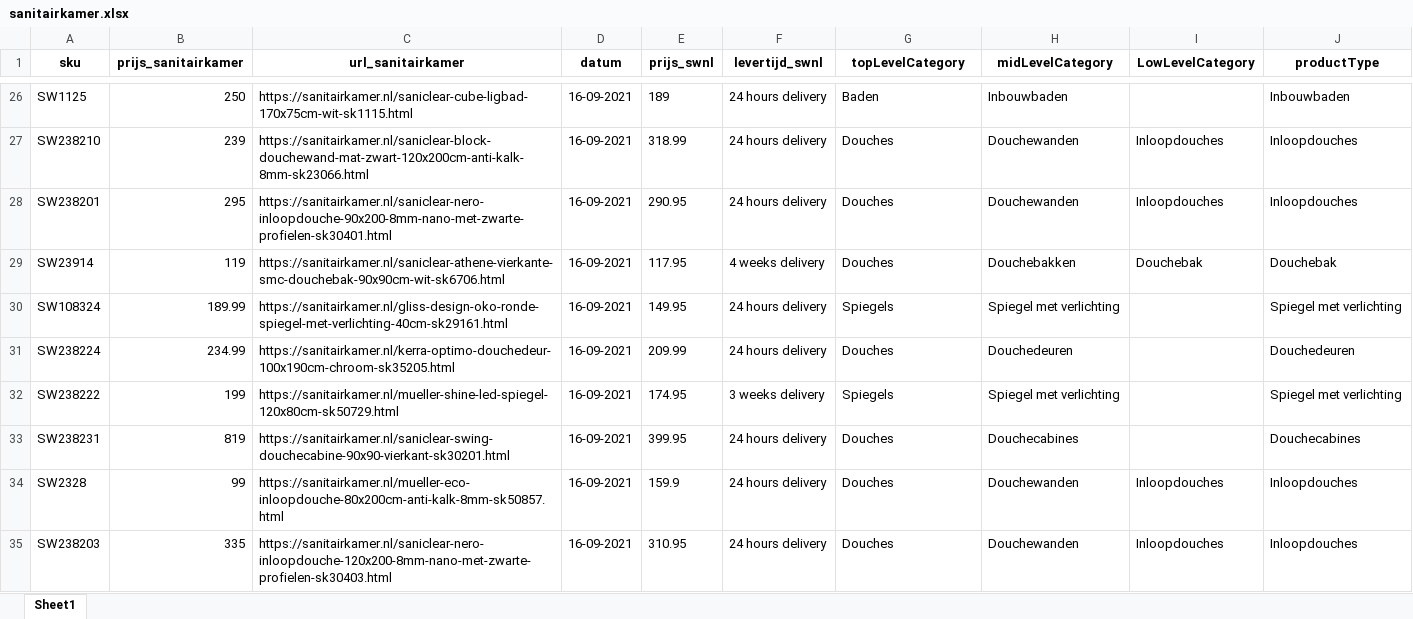
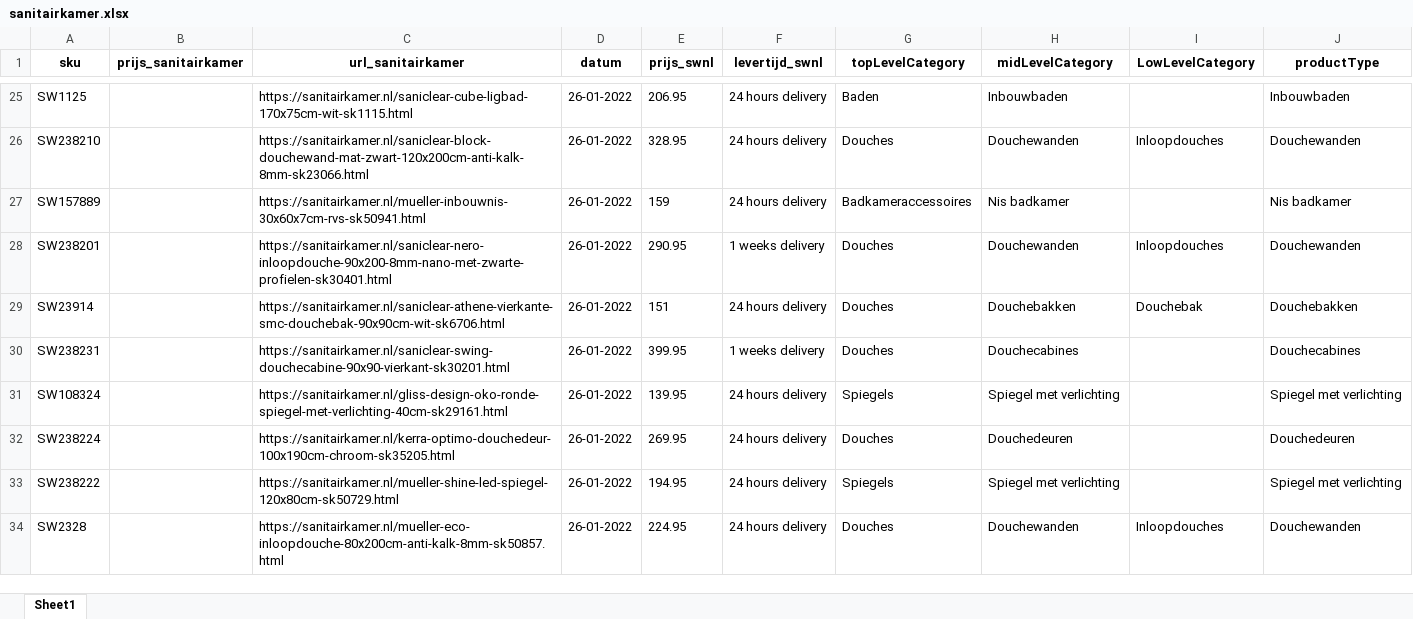
Before and after one commit to nick-sieraad-sawiday/scraping-concurrenten, an Excel workbook: outputs/sanitairkamer.xlsx, sheet Sheet1, drawn as a sheet; only a part is shown, gaps mark what is left out; values as stored, in another font and other column widths than the file's, no borders; removed rows and columns are numbered as before the commit, all else as after; the diff covers the shown part only; the diff names each change by its address in the sheet, - before the commit and + after, or states it on an @@ line.

Commit message:
Adjustments Sanitairkamer

```diff
--- a/outputs/sanitairkamer.xlsx (sheet Sheet1)
+++ b/outputs/sanitairkamer.xlsx (sheet Sheet1)
-B25 (prijs_sanitairkamer): 250
+B25 (prijs_sanitairkamer): (empty)
-D25:D26 (datum): 16-09-2021
+D25:D26 (datum): 26-01-2022
-E25 (prijs_swnl): 189
+E25 (prijs_swnl): 206.95
-B26 (prijs_sanitairkamer): 239
+B26 (prijs_sanitairkamer): (empty)
-E26 (prijs_swnl): 318.99
+E26 (prijs_swnl): 328.95
-J26 (productType): Inloopdouches
+J26 (productType): Douchewanden
+row 27: SW157889 |  | https://sanitairkamer.nl/mueller-inbouwnis-30x60x7cm-rvs-sk50941.html | 26-01-2022 | 159 | 24 hours delivery | Badkameraccessoires | Nis badkamer |  | Nis badkamer
-B28 (prijs_sanitairkamer): 295
+B28 (prijs_sanitairkamer): (empty)
-D28:D29 (datum): 16-09-2021
+D28:D29 (datum): 26-01-2022
-F28 (levertijd_swnl): 24 hours delivery
+F28 (levertijd_swnl): 1 weeks delivery
-J28 (productType): Inloopdouches
+J28 (productType): Douchewanden
-B29 (prijs_sanitairkamer): 119
+B29 (prijs_sanitairkamer): (empty)
-E29 (prijs_swnl): 117.95
+E29 (prijs_swnl): 151
-F29 (levertijd_swnl): 4 weeks delivery
+F29 (levertijd_swnl): 24 hours delivery
-J29 (productType): Douchebak
+J29 (productType): Douchebakken
+row 30: SW238231 |  | https://sanitairkamer.nl/saniclear-swing-douchecabine-90x90-vierkant-sk30201.html | 26-01-2022 | 399.95 | 1 weeks delivery | Douches | Douchecabines |  | Douchecabines
-B31 (prijs_sanitairkamer): 189.99
+B31 (prijs_sanitairkamer): (empty)
-D31:D33 (datum): 16-09-2021
+D31:D33 (datum): 26-01-2022
-E31 (prijs_swnl): 149.95
+E31 (prijs_swnl): 139.95
-B32 (prijs_sanitairkamer): 234.99
+B32 (prijs_sanitairkamer): (empty)
-E32 (prijs_swnl): 209.99
+E32 (prijs_swnl): 269.95
-B33 (prijs_sanitairkamer): 199
+B33 (prijs_sanitairkamer): (empty)
-E33 (prijs_swnl): 174.95
+E33 (prijs_swnl): 194.95
-F33 (levertijd_swnl): 3 weeks delivery
+F33 (levertijd_swnl): 24 hours delivery
-row 33: SW238231 | 819 | https://sanitairkamer.nl/saniclear-swing-douchecabine-90x90-vierkant-sk30201.html | 16-09-2021 | 399.95 | 24 hours delivery | Douches | Douchecabines |  | Douchecabines
-B34 (prijs_sanitairkamer): 99
+B34 (prijs_sanitairkamer): (empty)
-D34 (datum): 16-09-2021
+D34 (datum): 26-01-2022
-E34 (prijs_swnl): 159.9
+E34 (prijs_swnl): 224.95
-J34 (productType): Inloopdouches
+J34 (productType): Douchewanden
-row 35: SW238203 | 335 | https://sanitairkamer.nl/saniclear-nero-inloopdouche-120x200-8mm-nano-met-zwarte-profielen-sk30403.html | 16-09-2021 | 310.95 | 24 hours delivery | Douches | Douchewanden | Inloopdouches | Inloopdouches
```
Also changed, not shown: 17 added rows, 17 removed rows and 244 edited cells elsewhere in this sheet, outputs/maxaro.xlsx, outputs/tegeldepot.xlsx, 4 other files.
